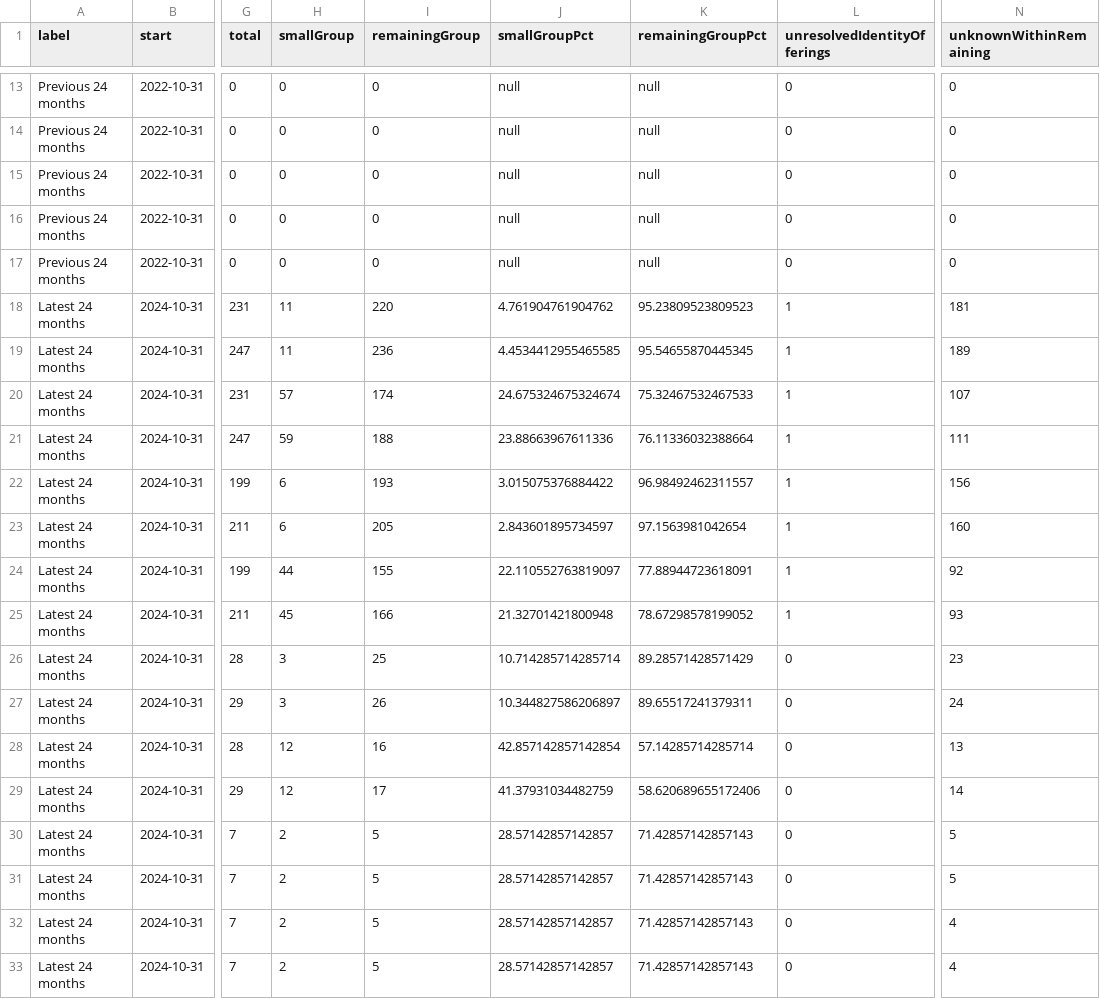
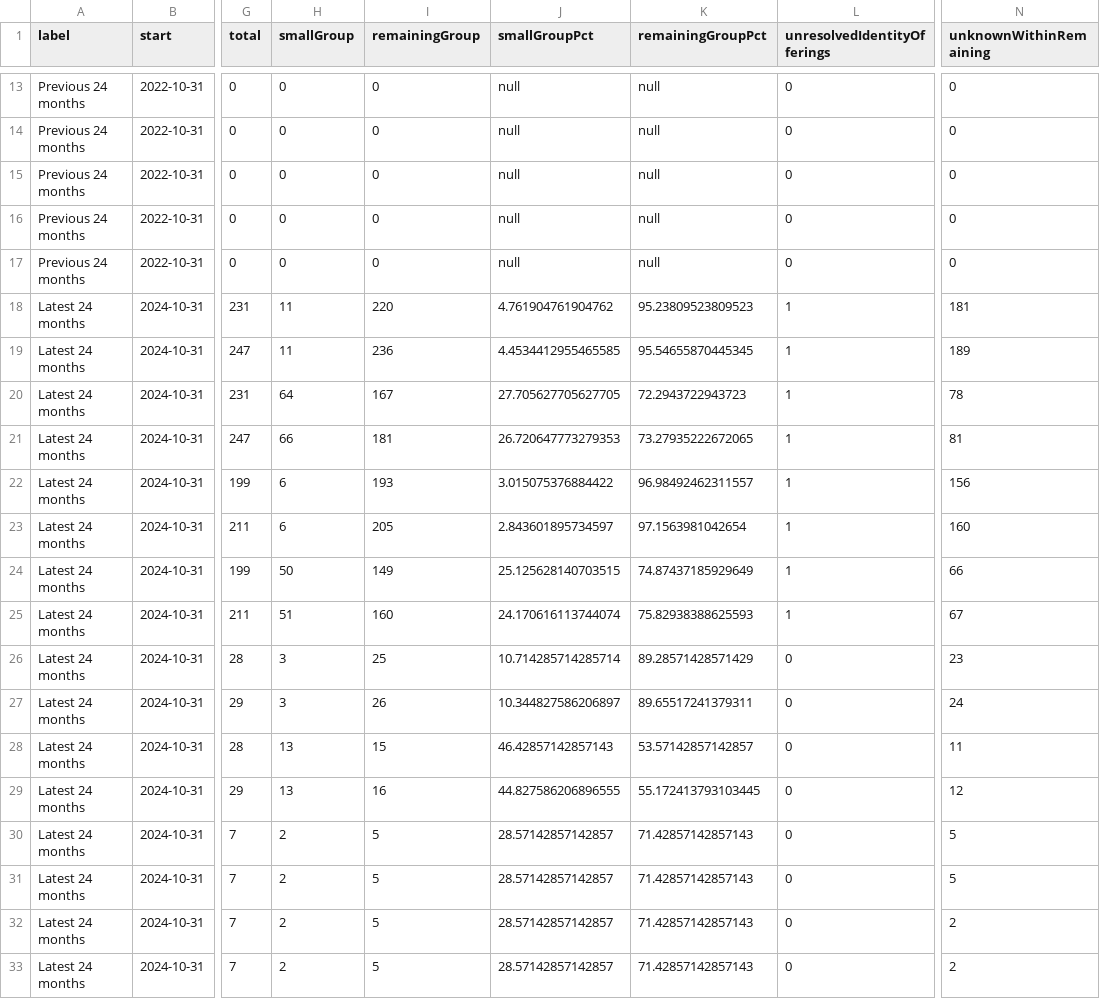
Before and after one commit to pete-wai/marketplace-smb, a CSV file: static/downloads/windows.csv, drawn as a sheet; only a part is shown, gaps mark what is left out; the diff covers the shown part only; the diff names each change by its address in the sheet, - before the commit and + after, or states it on an @@ line.

```diff
--- a/static/downloads/windows.csv
+++ b/static/downloads/windows.csv
-H20 (smallGroup): 57
+H20 (smallGroup): 64
-I20 (remainingGroup): 174
+I20 (remainingGroup): 167
-J20 (smallGroupPct): 24.675324675324674
+J20 (smallGroupPct): 27.705627705627705
-K20 (remainingGroupPct): 75.32467532467533
+K20 (remainingGroupPct): 72.2943722943723
-N20 (unknownWithinRemaining): 107
+N20 (unknownWithinRemaining): 78
-H21 (smallGroup): 59
+H21 (smallGroup): 66
-I21 (remainingGroup): 188
+I21 (remainingGroup): 181
-J21 (smallGroupPct): 23.88663967611336
+J21 (smallGroupPct): 26.720647773279353
-K21 (remainingGroupPct): 76.11336032388664
+K21 (remainingGroupPct): 73.27935222672065
-N21 (unknownWithinRemaining): 111
+N21 (unknownWithinRemaining): 81
-H24 (smallGroup): 44
+H24 (smallGroup): 50
-I24 (remainingGroup): 155
+I24 (remainingGroup): 149
-J24 (smallGroupPct): 22.110552763819097
+J24 (smallGroupPct): 25.125628140703515
-K24 (remainingGroupPct): 77.88944723618091
+K24 (remainingGroupPct): 74.87437185929649
-N24 (unknownWithinRemaining): 92
+N24 (unknownWithinRemaining): 66
-H25 (smallGroup): 45
+H25 (smallGroup): 51
-I25 (remainingGroup): 166
+I25 (remainingGroup): 160
-J25 (smallGroupPct): 21.32701421800948
+J25 (smallGroupPct): 24.170616113744074
-K25 (remainingGroupPct): 78.67298578199052
+K25 (remainingGroupPct): 75.82938388625593
-N25 (unknownWithinRemaining): 93
+N25 (unknownWithinRemaining): 67
-H28:H29 (smallGroup): 12
+H28:H29 (smallGroup): 13
-I28 (remainingGroup): 16
+I28 (remainingGroup): 15
-J28 (smallGroupPct): 42.857142857142854
+J28 (smallGroupPct): 46.42857142857143
-K28 (remainingGroupPct): 57.14285714285714
+K28 (remainingGroupPct): 53.57142857142857
-N28 (unknownWithinRemaining): 13
+N28 (unknownWithinRemaining): 11
-I29 (remainingGroup): 17
+I29 (remainingGroup): 16
-J29 (smallGroupPct): 41.37931034482759
+J29 (smallGroupPct): 44.827586206896555
-K29 (remainingGroupPct): 58.620689655172406
+K29 (remainingGroupPct): 55.172413793103445
-N29 (unknownWithinRemaining): 14
+N29 (unknownWithinRemaining): 12
-N32:N33 (unknownWithinRemaining): 4
+N32:N33 (unknownWithinRemaining): 2
```
Also changed, not shown: 4 edited cells elsewhere in this file, static/downloads/annual.csv, static/downloads/classes.csv, 48 other files.
